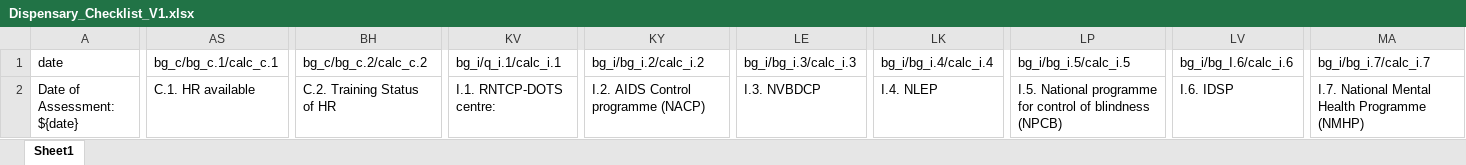
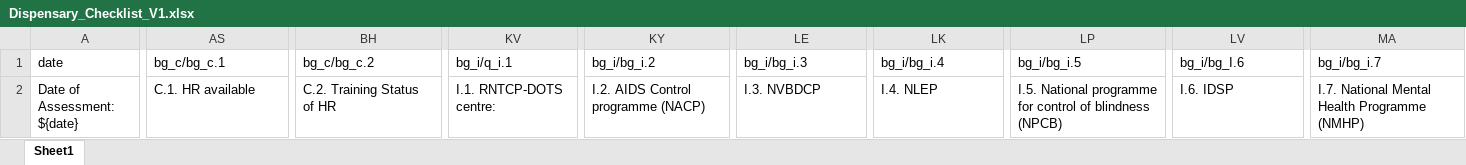
Before and after one commit to rajanikanta-sahoo/UPHC-mh-backend, an Excel workbook: src/main/resources/templates/rawdata/Dispensary_Checklist_V1.xlsx, sheet Sheet1, drawn as a sheet; only a part is shown, gaps mark what is left out; values as stored, in another font and other column widths than the file's, no cell formats; conditional formats not drawn; the diff covers the shown part only; the diff names each change by its address in the sheet, - before the commit and + after, or states it on an @@ line.

```diff
--- a/src/main/resources/templates/rawdata/Dispensary_Checklist_V1.xlsx (sheet Sheet1)
+++ b/src/main/resources/templates/rawdata/Dispensary_Checklist_V1.xlsx (sheet Sheet1)
-AS1: bg_c/bg_c.1/calc_c.1
+AS1: bg_c/bg_c.1
-BH1: bg_c/bg_c.2/calc_c.2
+BH1: bg_c/bg_c.2
-KV1: bg_i/q_i.1/calc_i.1
+KV1: bg_i/q_i.1
-KY1: bg_i/bg_i.2/calc_i.2
+KY1: bg_i/bg_i.2
-LE1: bg_i/bg_i.3/calc_i.3
+LE1: bg_i/bg_i.3
-LK1: bg_i/bg_i.4/calc_i.4
+LK1: bg_i/bg_i.4
-LP1: bg_i/bg_i.5/calc_i.5
+LP1: bg_i/bg_i.5
-LV1: bg_i/bg_I.6/calc_i.6
+LV1: bg_i/bg_I.6
-MA1: bg_i/bg_i.7/calc_i.7
+MA1: bg_i/bg_i.7
```
Also changed, not shown: 1 edited cell elsewhere in this sheet, cell formats, src/main/resources/templates/exceltemplates/Covid_Checklist.xlsx, src/main/resources/templates/exceltemplates/Health_Post_V1.xlsx, 32 other files.
